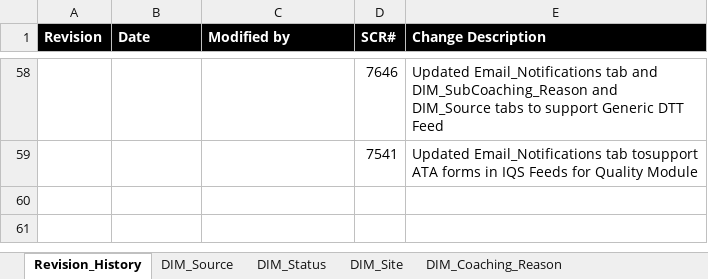
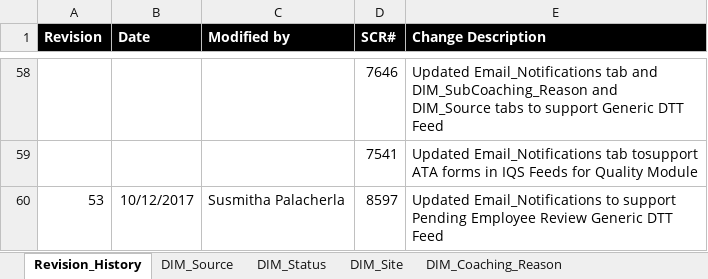
Before and after one commit to maximus-cco/eCoaching_V2_Bak, an Excel workbook: Design/DD/DB/CCO_eCoaching_Dimension_Table_Data.xlsx, sheet Revision_History, drawn as a sheet; only a part is shown, gaps mark what is left out; values as stored, in another font and other column widths than the file's, no borders; the diff names each change by its address in the sheet, - before the commit and + after, or states it on an @@ line.

Commit message:
Updated for parent TFS 8597- Changes to DTT feed load.
git-tfs-id: [https://tfs.omnicloud.local/tfs/cco%20program/]$/eCoaching_V2;C38824

```diff
--- a/Design/DD/DB/CCO_eCoaching_Dimension_Table_Data.xlsx (sheet Revision_History)
+++ b/Design/DD/DB/CCO_eCoaching_Dimension_Table_Data.xlsx (sheet Revision_History)
+row 60: 53 | 10/12/2017 | Susmitha Palacherla | 8597 | Updated Email_Notifications to support Pending Employee Review Generic DTT Feed
```
Also changed, not shown: sheet Email_Notifications.
